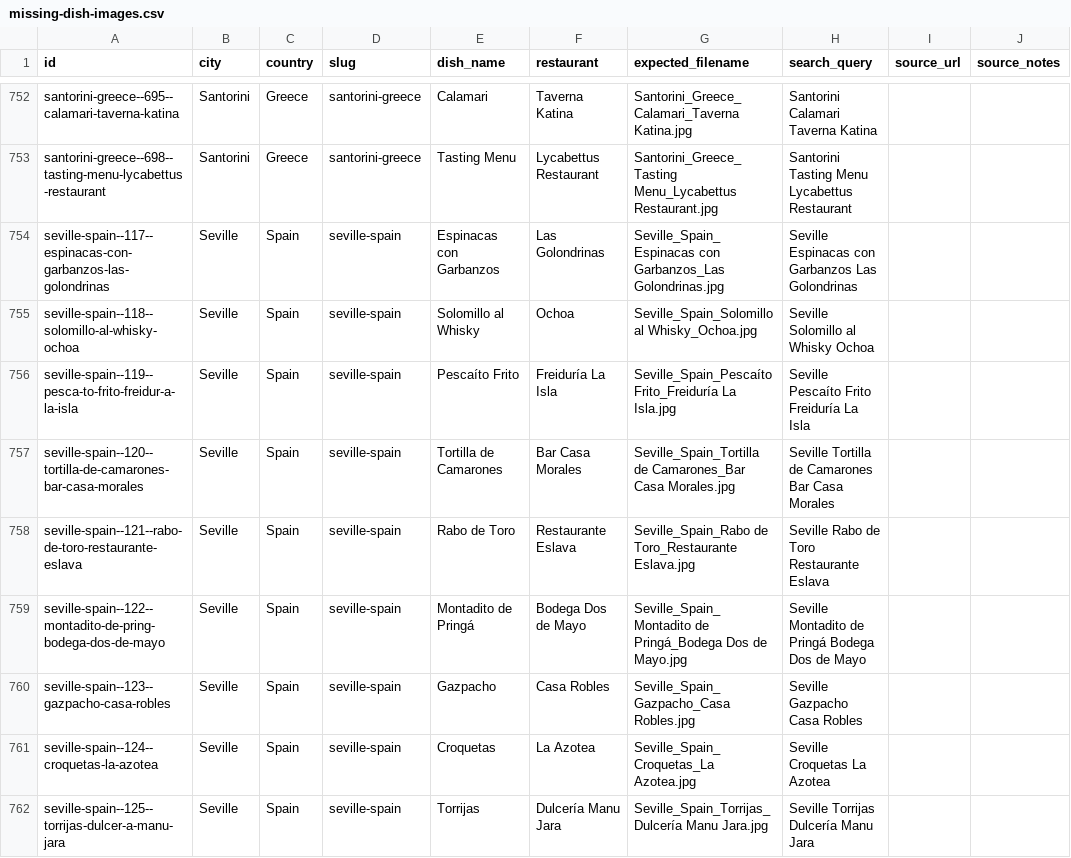
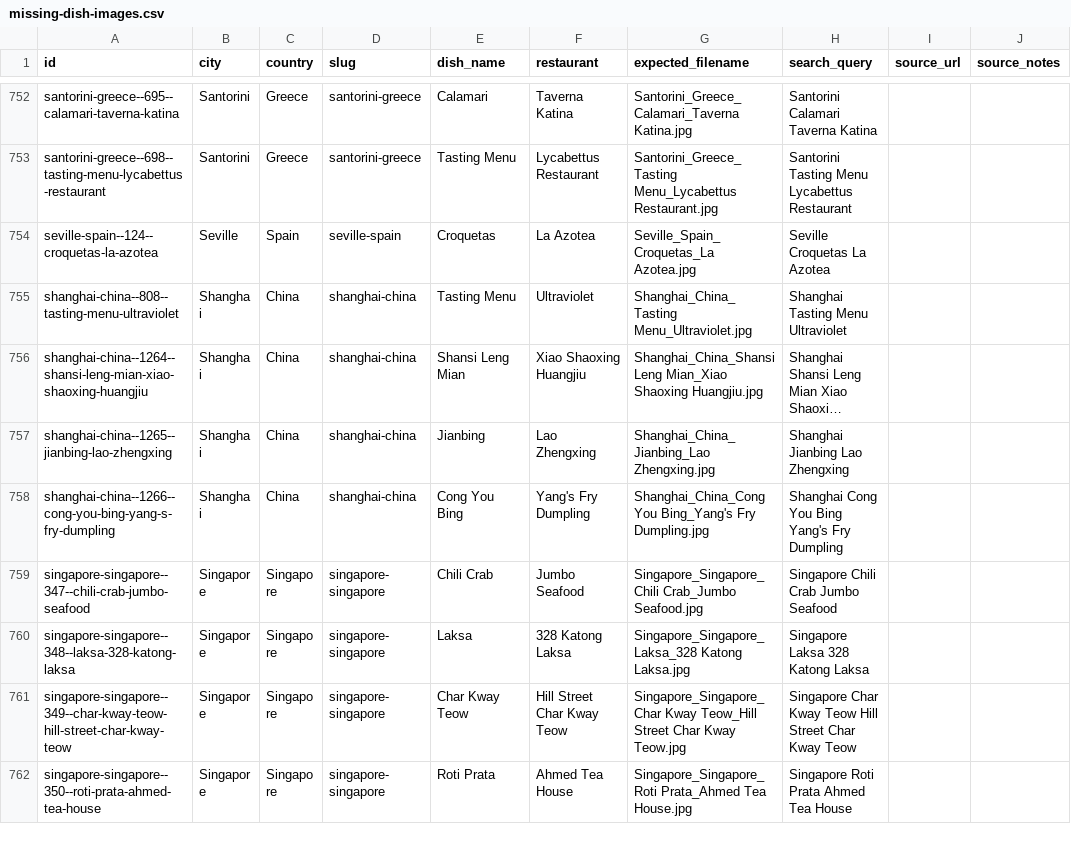
Before and after one commit to jayarcement-afk/Tray-Tables, a CSV file: tray-tables/data/reports/missing-dish-images.csv, drawn as a sheet; only a part is shown, gaps mark what is left out; the shorter side is filled out with more unchanged rows; long unchanged cells end in …; the diff covers the shown part only; the diff names each change by its address in the sheet, - before the commit and + after, or states it on an @@ line.

```diff
--- a/tray-tables/data/reports/missing-dish-images.csv
+++ b/tray-tables/data/reports/missing-dish-images.csv
-row 754: seville-spain--117--espinacas-con-garbanzos-las-golondrinas | Seville | Spain | seville-spain | Espinacas con Garbanzos | Las Golondrinas | Seville_Spain_Espinacas con Garbanzos_Las Golondrinas.jpg | Seville Espinacas con Garbanzos Las Golondrinas
-row 755: seville-spain--118--solomillo-al-whisky-ochoa | Seville | Spain | seville-spain | Solomillo al Whisky | Ochoa | Seville_Spain_Solomillo al Whisky_Ochoa.jpg | Seville Solomillo al Whisky Ochoa
-row 756: seville-spain--119--pesca-to-frito-freidur-a-la-isla | Seville | Spain | seville-spain | Pescaíto Frito | Freiduría La Isla | Seville_Spain_Pescaíto Frito_Freiduría La Isla.jpg | Seville Pescaíto Frito Freiduría La Isla
-row 757: seville-spain--120--tortilla-de-camarones-bar-casa-morales | Seville | Spain | seville-spain | Tortilla de Camarones | Bar Casa Morales | Seville_Spain_Tortilla de Camarones_Bar Casa Morales.jpg | Seville Tortilla de Camarones Bar Casa Morales
-row 758: seville-spain--121--rabo-de-toro-restaurante-eslava | Seville | Spain | seville-spain | Rabo de Toro | Restaurante Eslava | Seville_Spain_Rabo de Toro_Restaurante Eslava.jpg | Seville Rabo de Toro Restaurante Eslava
-row 759: seville-spain--122--montadito-de-pring-bodega-dos-de-mayo | Seville | Spain | seville-spain | Montadito de Pringá | Bodega Dos de Mayo | Seville_Spain_Montadito de Pringá_Bodega Dos de Mayo.jpg | Seville Montadito de Pringá Bodega Dos de Mayo
-row 760: seville-spain--123--gazpacho-casa-robles | Seville | Spain | seville-spain | Gazpacho | Casa Robles | Seville_Spain_Gazpacho_Casa Robles.jpg | Seville Gazpacho Casa Robles
-row 762: seville-spain--125--torrijas-dulcer-a-manu-jara | Seville | Spain | seville-spain | Torrijas | Dulcería Manu Jara | Seville_Spain_Torrijas_Dulcería Manu Jara.jpg | Seville Torrijas Dulcería Manu Jara
```
Also changed, not shown: 8 removed rows elsewhere in this file, 20 other files.
